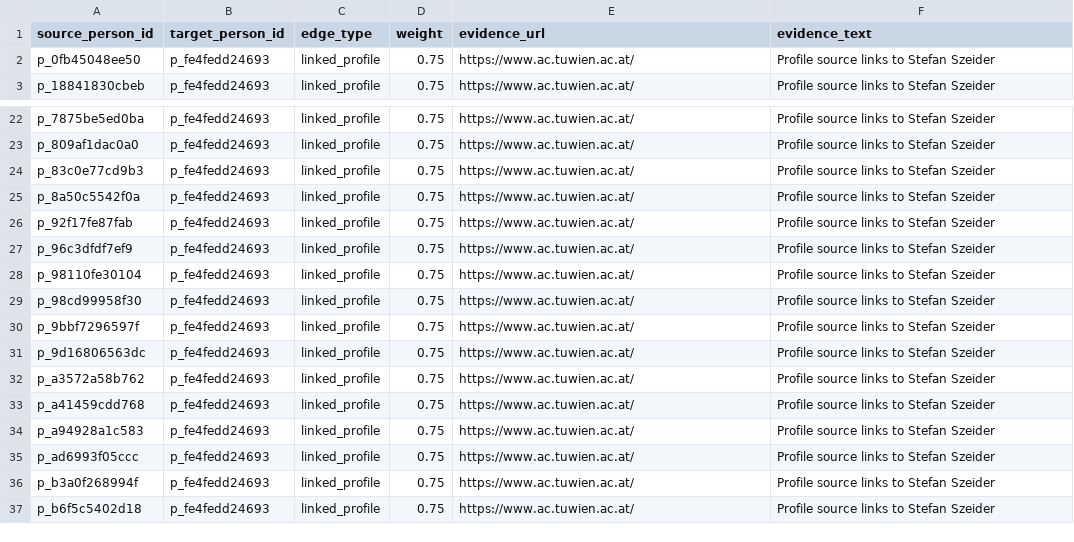
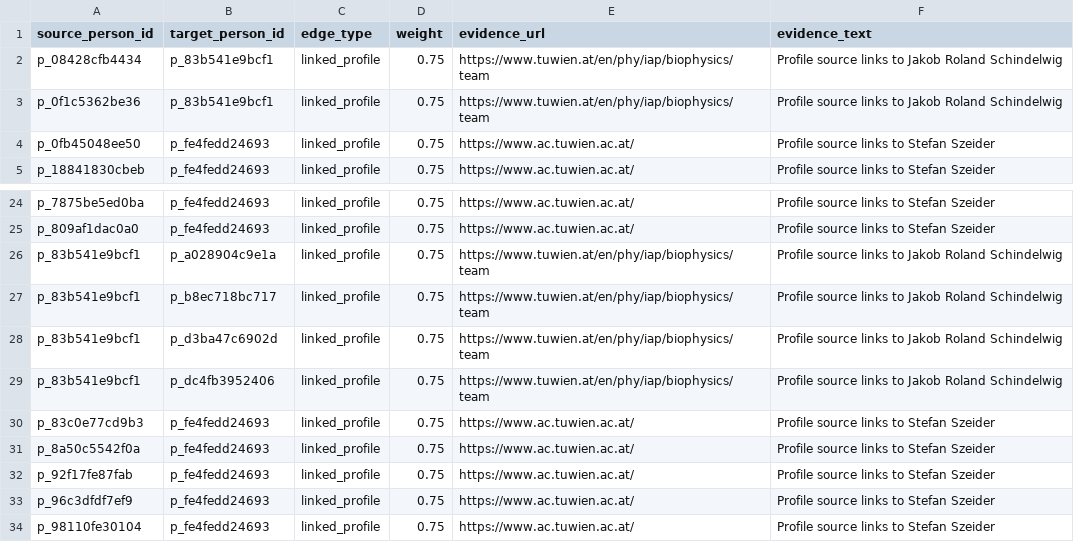
Before and after one commit to CedrikBarutel/ScientificMap, a CSV file: data/processed/edges.csv, drawn as a sheet; only a part is shown, gaps mark what is left out; the shorter side is filled out with more unchanged rows; the diff names each change by its address in the sheet, - before the commit and + after, or states it on an @@ line.

```diff
--- a/data/processed/edges.csv
+++ b/data/processed/edges.csv
+row 2: p_08428cfb4434 | p_83b541e9bcf1 | linked_profile | 0.75 | https://www.tuwien.at/en/phy/iap/biophysics/team | Profile source links to Jakob Roland Schindelwig
+row 3: p_0f1c5362be36 | p_83b541e9bcf1 | linked_profile | 0.75 | https://www.tuwien.at/en/phy/iap/biophysics/team | Profile source links to Jakob Roland Schindelwig
+row 26: p_83b541e9bcf1 | p_a028904c9e1a | linked_profile | 0.75 | https://www.tuwien.at/en/phy/iap/biophysics/team | Profile source links to Jakob Roland Schindelwig
+row 27: p_83b541e9bcf1 | p_b8ec718bc717 | linked_profile | 0.75 | https://www.tuwien.at/en/phy/iap/biophysics/team | Profile source links to Jakob Roland Schindelwig
+row 28: p_83b541e9bcf1 | p_d3ba47c6902d | linked_profile | 0.75 | https://www.tuwien.at/en/phy/iap/biophysics/team | Profile source links to Jakob Roland Schindelwig
+row 29: p_83b541e9bcf1 | p_dc4fb3952406 | linked_profile | 0.75 | https://www.tuwien.at/en/phy/iap/biophysics/team | Profile source links to Jakob Roland Schindelwig
```
Also changed, not shown: data/processed/people.csv, 3 other files.
